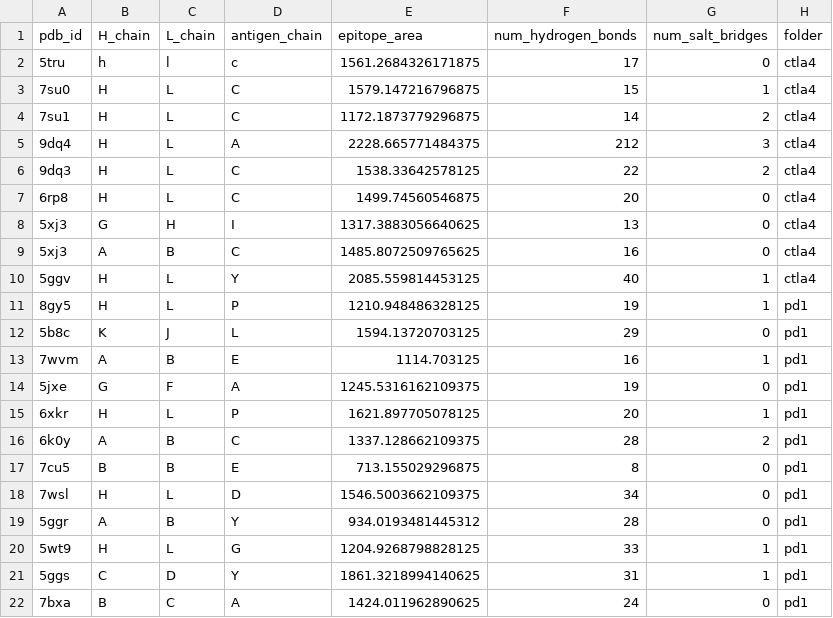
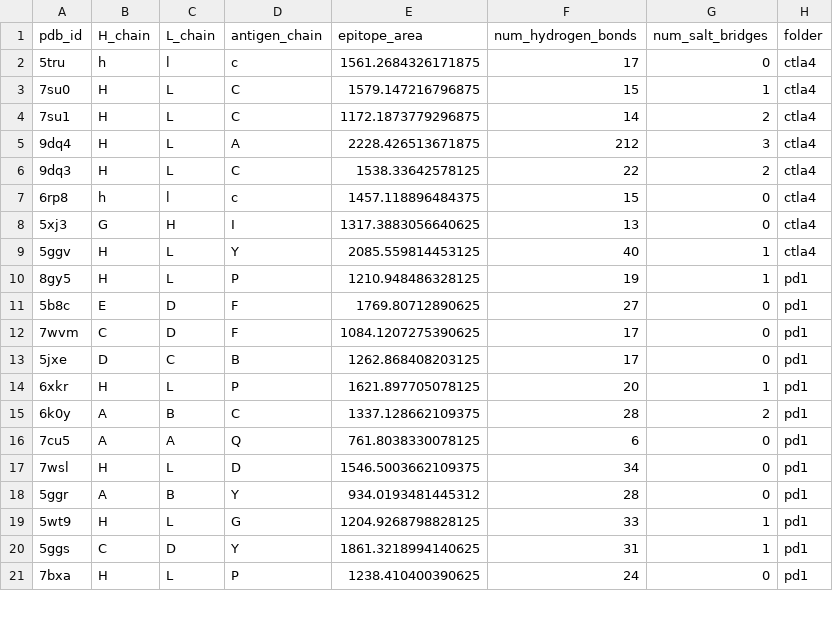
Before and after one commit to datascience-2025-group4/group04-team01, a CSV file: epitope_surface_hbonds_summary.csv, drawn as a sheet; only a part is shown; the diff covers the shown part only.

```diff
--- a/epitope_surface_hbonds_summary.csv
+++ b/epitope_surface_hbonds_summary.csv
@@ -4,15 +4,14 @@ pdb_id,H_chain,L_chain,antigen_chain,epitope_area,num_hydrogen_bonds,num_salt_br
 7su1,H,L,C,1172.1873779296875,14,2,ctla4
-9dq4,H,L,A,2228.665771484375,212,3,ctla4
+9dq4,H,L,A,2228.426513671875,212,3,ctla4
 9dq3,H,L,C,1538.33642578125,22,2,ctla4
-6rp8,H,L,C,1499.74560546875,20,0,ctla4
+6rp8,h,l,c,1457.118896484375,15,0,ctla4
 5xj3,G,H,I,1317.3883056640625,13,0,ctla4
-5xj3,A,B,C,1485.8072509765625,16,0,ctla4
 5ggv,H,L,Y,2085.559814453125,40,1,ctla4
 8gy5,H,L,P,1210.948486328125,19,1,pd1
-5b8c,K,J,L,1594.13720703125,29,0,pd1
-7wvm,A,B,E,1114.703125,16,1,pd1
-5jxe,G,F,A,1245.5316162109375,19,0,pd1
+5b8c,E,D,F,1769.80712890625,27,0,pd1
+7wvm,C,D,F,1084.1207275390625,17,0,pd1
+5jxe,D,C,B,1262.868408203125,17,0,pd1
 6xkr,H,L,P,1621.897705078125,20,1,pd1
 6k0y,A,B,C,1337.128662109375,28,2,pd1
-7cu5,B,B,E,713.155029296875,8,0,pd1
+7cu5,A,A,Q,761.8038330078125,6,0,pd1
 7wsl,H,L,D,1546.5003662109375,34,0,pd1
@@ -21,2 +20,2 @@ pdb_id,H_chain,L_chain,antigen_chain,epitope_area,num_hydrogen_bonds,num_salt_br
 5ggs,C,D,Y,1861.3218994140625,31,1,pd1
-7bxa,B,C,A,1424.011962890625,24,0,pd1
+7bxa,H,L,P,1238.410400390625,24,0,pd1
```
Also changed, not shown: 10 edited cells elsewhere in this file, 19 other files.
